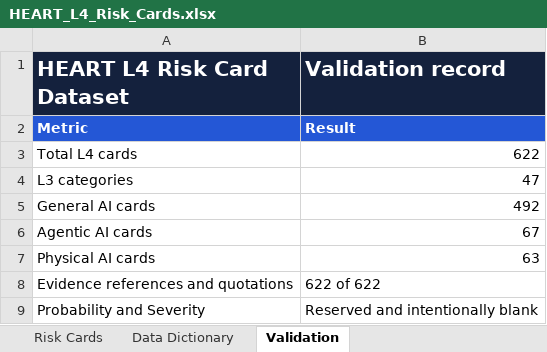
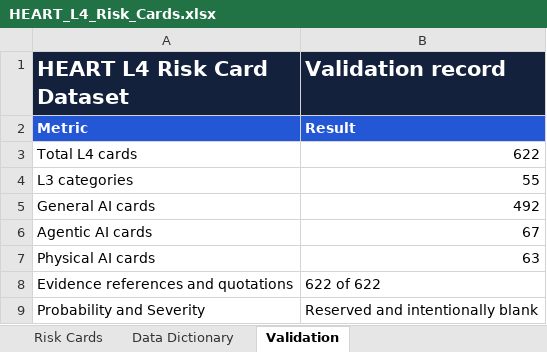
Before and after one commit to deep1003/HEART-AI-Risk-Taxonomy, an Excel workbook: data/HEART_L4_Risk_Cards.xlsx, sheet Validation, drawn as a sheet; values as stored, in another font and other column widths than the file's, no borders; the diff names each change by its address in the sheet, - before the commit and + after, or states it on an @@ line.

```diff
--- a/data/HEART_L4_Risk_Cards.xlsx (sheet Validation)
+++ b/data/HEART_L4_Risk_Cards.xlsx (sheet Validation)
-B4 (Validation record): 47
+B4 (Validation record): 55
```
Also changed, not shown: sheet Risk Cards, 17 other files.
